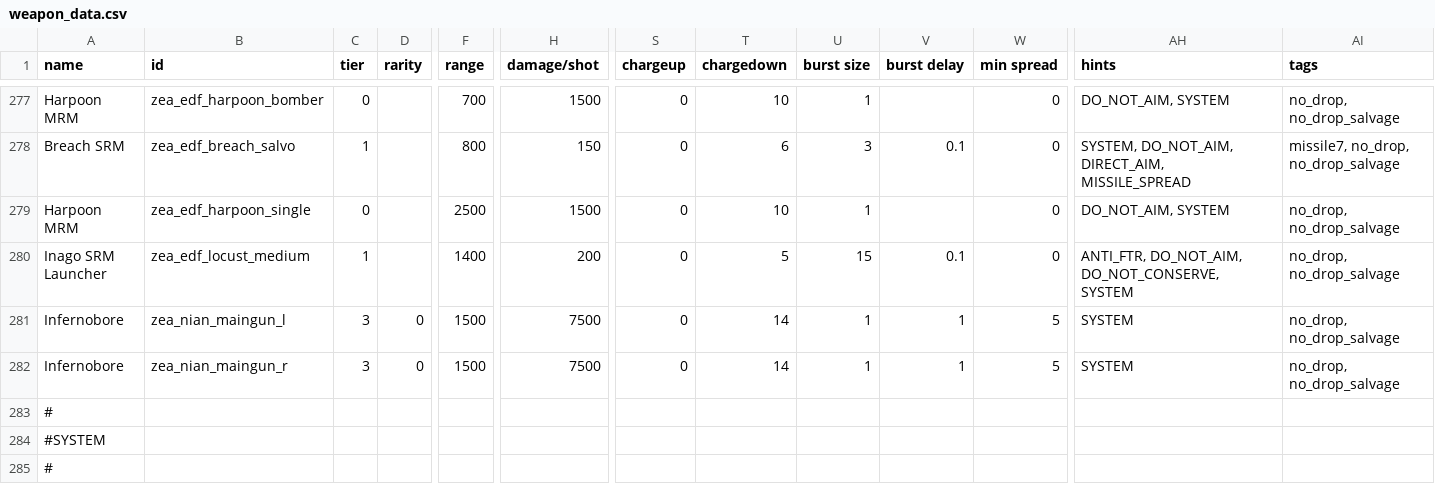
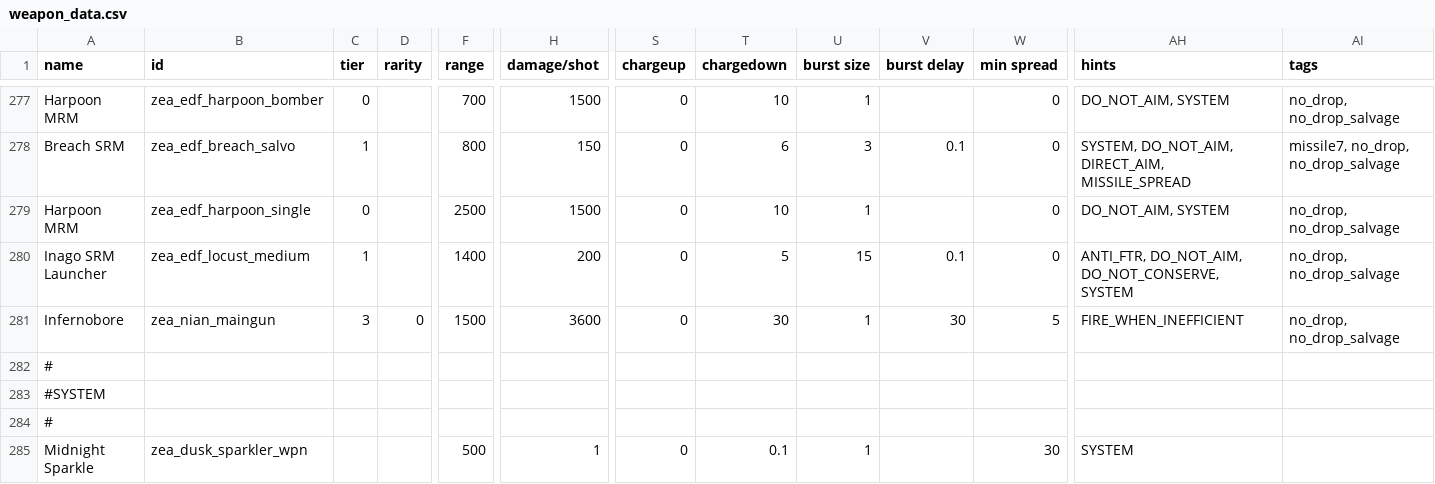
Before and after one commit to Dal-041/Knights_of_Ludd, a CSV file: data/weapons/weapon_data.csv, drawn as a sheet; only a part is shown, gaps mark what is left out; the shorter side is filled out with more unchanged rows; rows hold the shown columns only; the diff names each change by its address in the sheet, - before the commit and + after, or states it on an @@ line.

Commit message:
Nian maingun reunited, boss systems rebalanced for independent use

```diff
--- a/data/weapons/weapon_data.csv
+++ b/data/weapons/weapon_data.csv
-B281 (id): zea_nian_maingun_l
+B281 (id): zea_nian_maingun
-H281 (damage/shot): 7500
+H281 (damage/shot): 3600
-T281 (chargedown): 14
+T281 (chargedown): 30
-V281 (burst delay): 1
+V281 (burst delay): 30
-AH281 (hints): SYSTEM
+AH281 (hints): FIRE_WHEN_INEFFICIENT
-row 282: Infernobore | zea_nian_maingun_r | 3 | 0 | 1500 | 7500 | 0 | 14 | 1 | 1 | 5 | SYSTEM | no_drop, no_drop_salvage
```
Also changed, not shown: data/campaign/rules.csv, data/shipsystems/ship_systems.csv, 10 other files.
